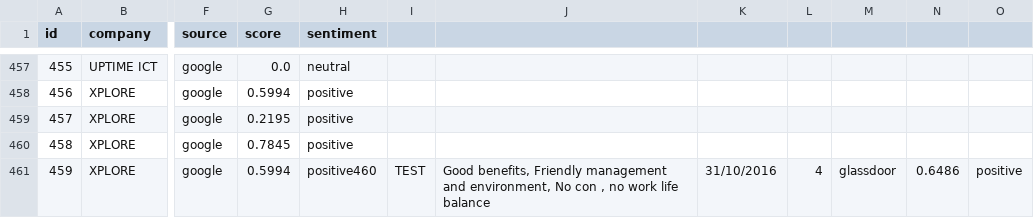
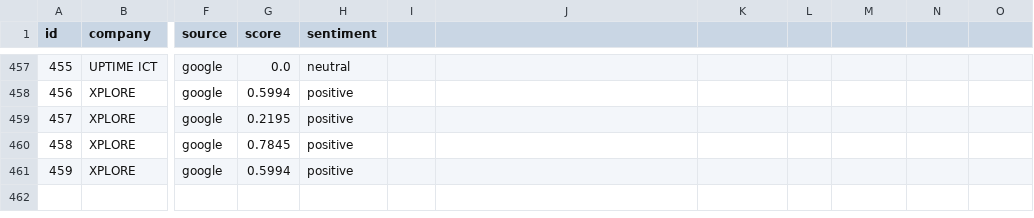
Before and after one commit to Rehtsecp/Cronos-Sentiment, a CSV file: final_reviews.csv, drawn as a sheet; only a part is shown, gaps mark what is left out; the diff names each change by its address in the sheet, - before the commit and + after, or states it on an @@ line.

Commit message:
Update final_reviews.csv

```diff
--- a/final_reviews.csv
+++ b/final_reviews.csv
-H461 (sentiment): positive460
+H461 (sentiment): positive
-I461: TEST
+I461: (empty)
-J461: Good benefits, Friendly management and environment, No con , no work life balance
+J461: (empty)
-K461: 31/10/2016
+K461: (empty)
-L461: 4
+L461: (empty)
-M461: glassdoor
+M461: (empty)
-N461: 0.6486
+N461: (empty)
-O461: positive
+O461: (empty)
```
